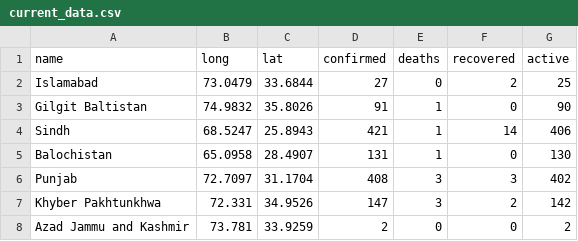
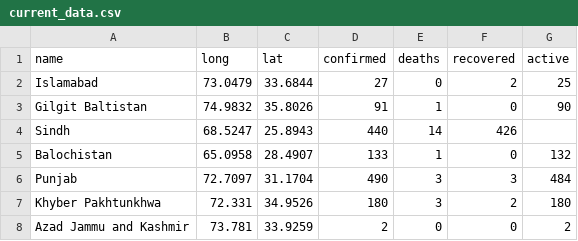
Before and after one commit to saadzah/covid19-pakistan, a CSV file: daily-cases/current_data.csv, drawn as a sheet.

Commit message:
Update current_data.csv

```diff
--- a/daily-cases/current_data.csv
+++ b/daily-cases/current_data.csv
@@ -3,6 +3,6 @@ Islamabad,73.0479,33.6844,27,0,2,25
 Gilgit Baltistan,74.9832,35.8026,91,1,0,90
-Sindh,68.5247,25.8943,421,1,14,406
-Balochistan,65.0958,28.4907,131,1,0,130
-Punjab,72.7097,31.1704,408,3,3,402
-Khyber Pakhtunkhwa,72.331,34.9526,147,3,2,142
+Sindh,68.5247,25.8943,440,14,426
+Balochistan,65.0958,28.4907,133,1,0,132
+Punjab,72.7097,31.1704,490,3,3,484
+Khyber Pakhtunkhwa,72.331,34.9526,180,3,2,180
 Azad Jammu and Kashmir,73.781,33.9259,2,0,0,2
```
